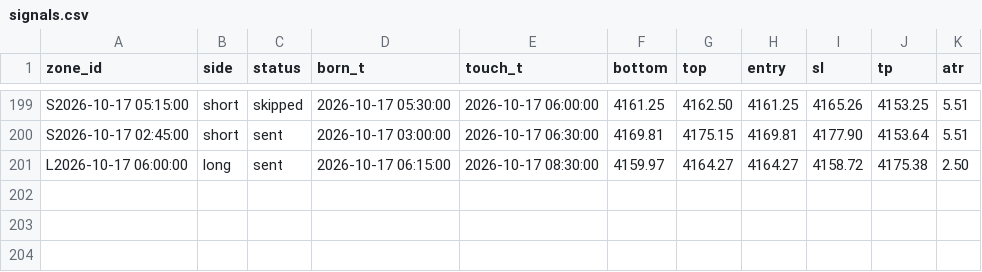
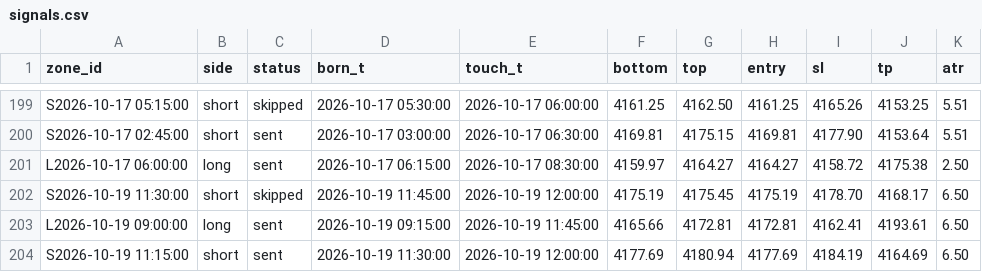
Before and after one commit to kureha722-arch/Signal-Gold, a CSV file: signals.csv, drawn as a sheet; only a part is shown, gaps mark what is left out; the diff names each change by its address in the sheet, - before the commit and + after, or states it on an @@ line.

```diff
--- a/signals.csv
+++ b/signals.csv
+row 202: S2026-10-19 11:30:00 | short | skipped | 2026-10-19 11:45:00 | 2026-10-19 12:00:00 | 4175.19 | 4175.45 | 4175.19 | 4178.70 | 4168.17 | 6.50
+row 203: L2026-10-19 09:00:00 | long | sent | 2026-10-19 09:15:00 | 2026-10-19 11:45:00 | 4165.66 | 4172.81 | 4172.81 | 4162.41 | 4193.61 | 6.50
+row 204: S2026-10-19 11:15:00 | short | sent | 2026-10-19 11:30:00 | 2026-10-19 12:00:00 | 4177.69 | 4180.94 | 4177.69 | 4184.19 | 4164.69 | 6.50
```
Also changed, not shown: bars.csv, 1 other file.
